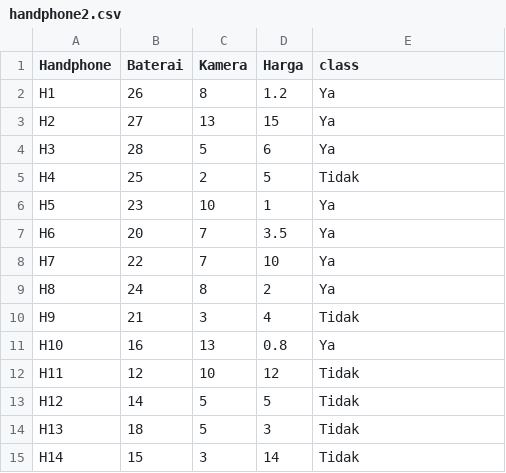
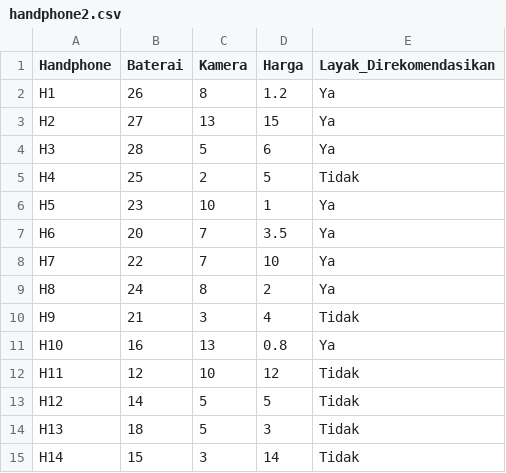
Before and after one commit to iizmyy/prak-machine-learning, a CSV file: dataset/handphone2.csv, drawn as a sheet.

Commit message:
Update handphone2.csv

```diff
--- a/dataset/handphone2.csv
+++ b/dataset/handphone2.csv
@@ -1,2 +1,2 @@
-Handphone,Baterai,Kamera,Harga,class
+Handphone,Baterai,Kamera,Harga,Layak_Direkomendasikan
 H1,26,8,1.2,Ya
```
